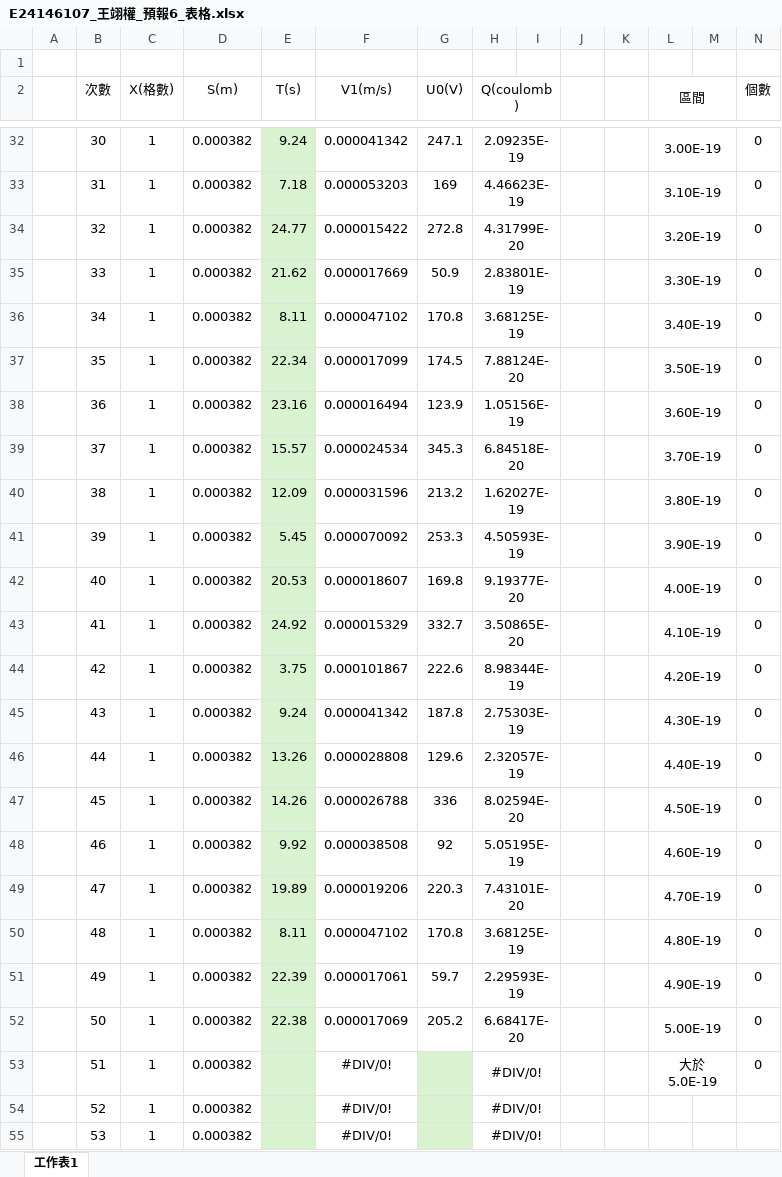
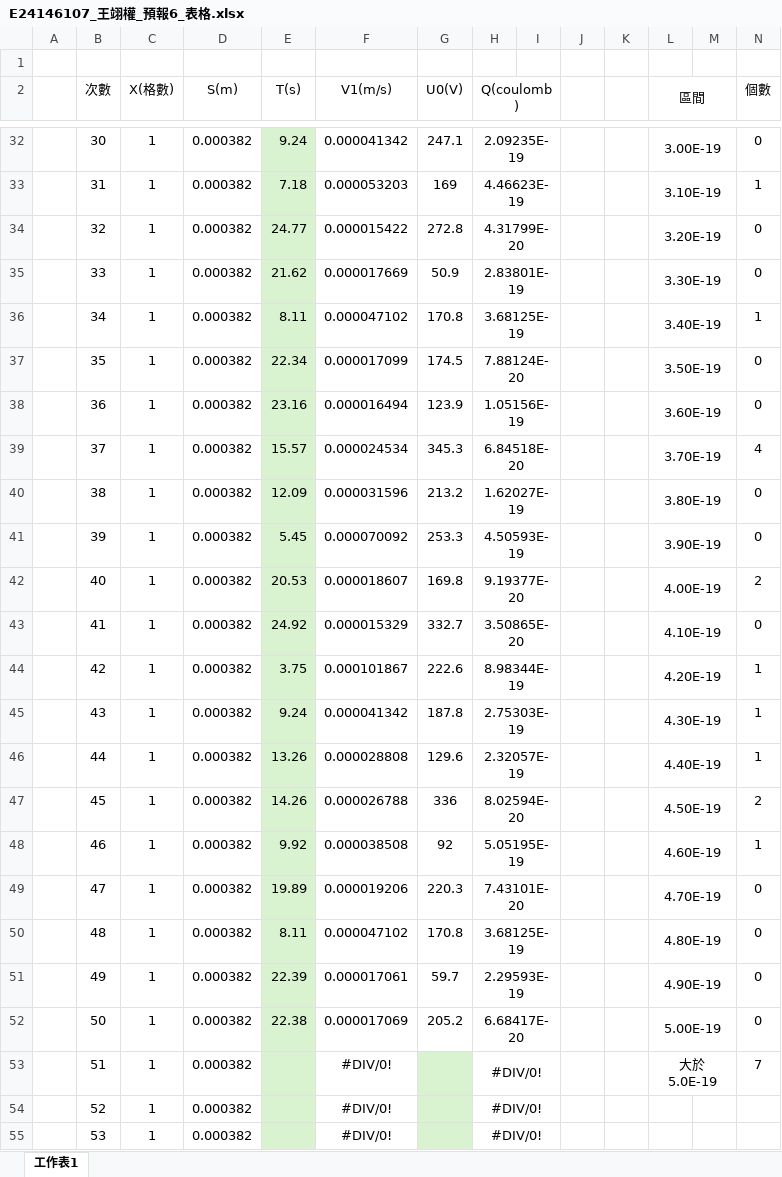
Before and after one commit to GGGPPL/school, an Excel workbook: one down/普物實驗/6 密立根油滴實驗/E24146107_王翊權_預報6_表格.xlsx, sheet 工作表1, drawn as a sheet; only a part is shown, gaps mark what is left out; values as stored, in another font and other column widths than the file's, no borders; charts and pictures not drawn; the diff covers the shown part only; the diff names each change by its address in the sheet, - before the commit and + after, or states it on an @@ line.

```diff
--- a/one down/普物實驗/6 密立根油滴實驗/E24146107_王翊權_預報6_表格.xlsx (sheet 工作表1)
+++ b/one down/普物實驗/6 密立根油滴實驗/E24146107_王翊權_預報6_表格.xlsx (sheet 工作表1)
-N33 (個數): 0
+N33 (個數): 1
-N36 (個數): 0
+N36 (個數): 1
-N39 (個數): 0
+N39 (個數): 4
-N42 (個數): 0
+N42 (個數): 2
-N44:N46 (個數): 0
+N44:N46 (個數): 1
-N47 (個數): 0
+N47 (個數): 2
-N48 (個數): 0
+N48 (個數): 1
-N53 (個數): 0
+N53 (個數): 7
```
Also changed, not shown: 19 edited cells elsewhere in this sheet, charts or pictures.
